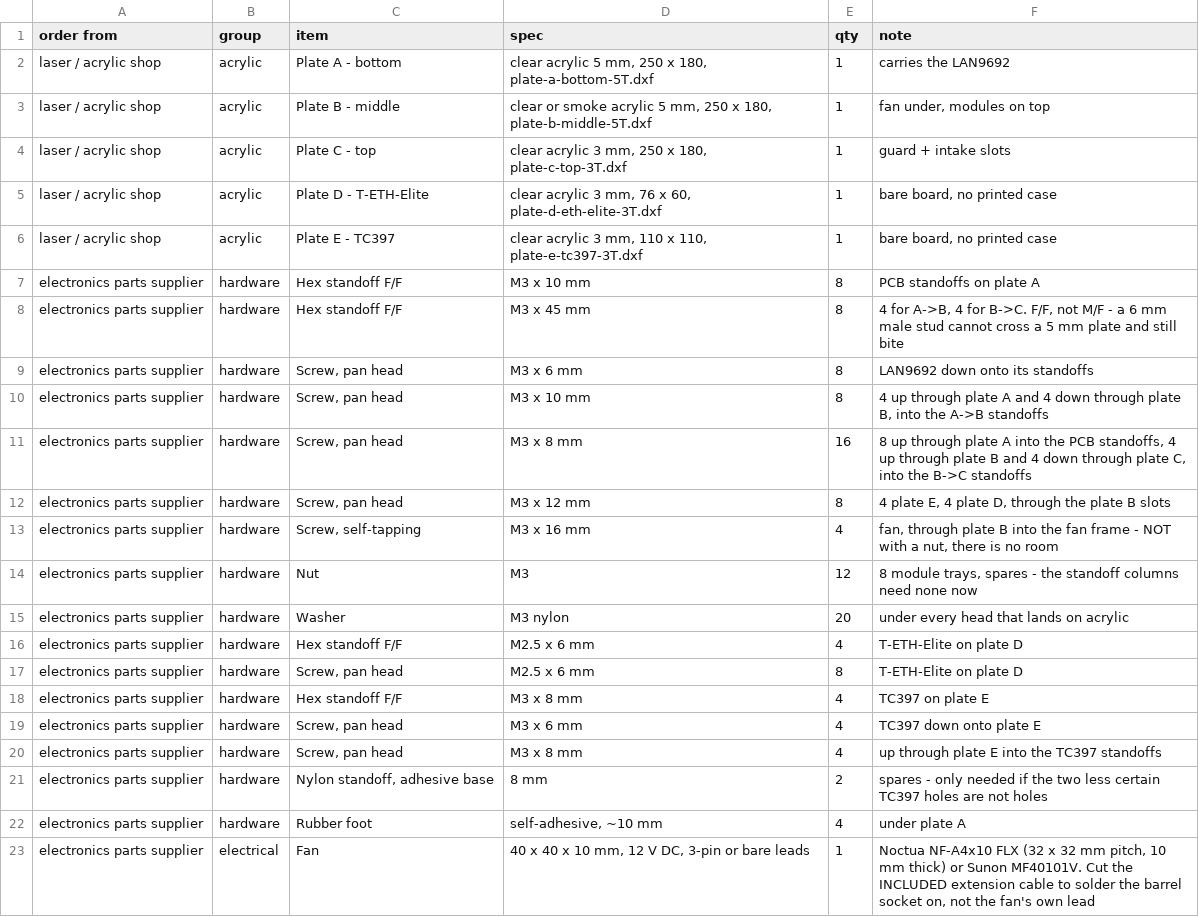
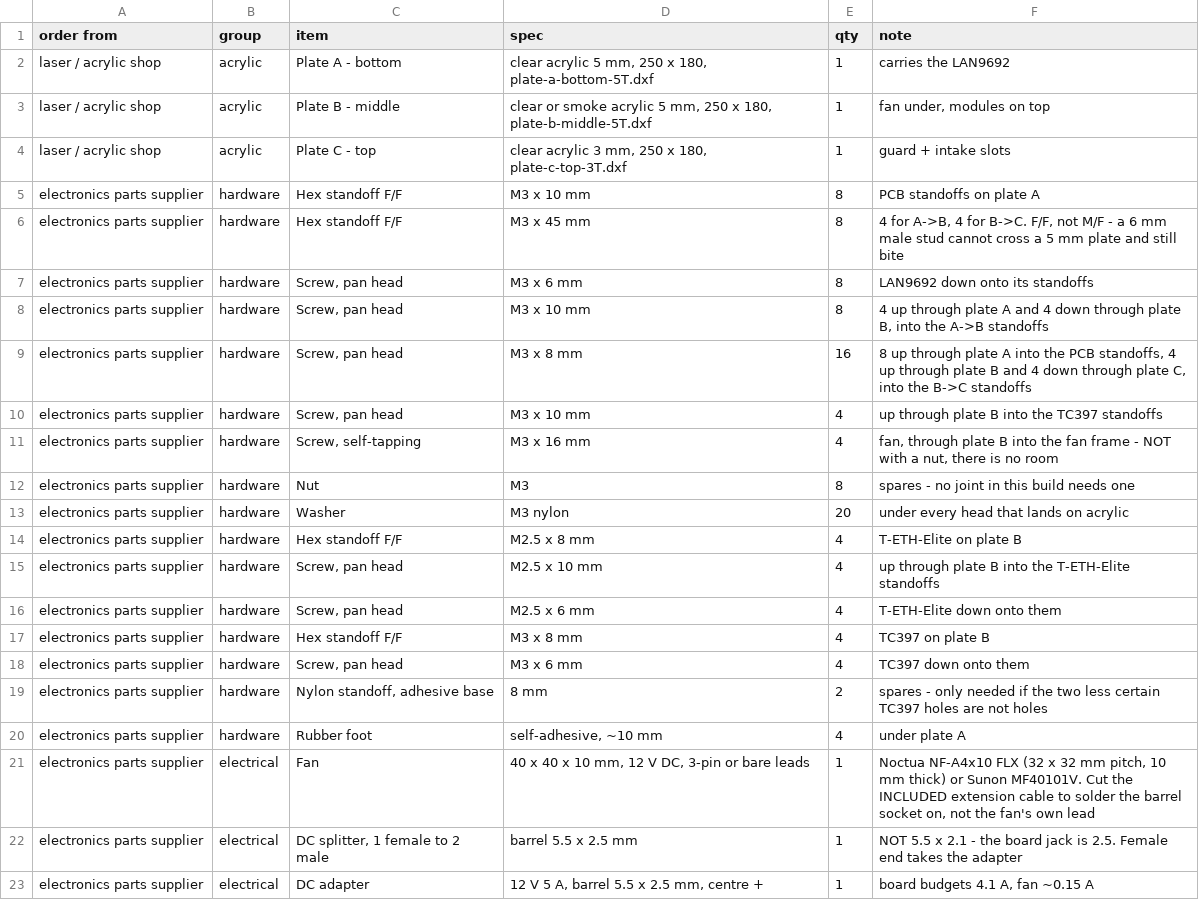
Before and after one commit to hwkim3330/stl-model, a CSV file: acrylic-frame/BOM.csv, drawn as a sheet; only a part is shown; the shorter side is filled out with more unchanged rows.

Commit message:
Bolt the small boards straight to plate B: five plates become three
You were right that one hole set is enough. Plate B is now cut with each
board's own mounting pattern instead of four slots on a shared 45 mm square,
and the sub-plates are gone.

It is better on every axis I can measure. Plate count 5 -> 3, screw positions
60 -> 52, boards sit 3 mm lower so clearance to plate C goes 12.4 -> 15.4 mm,
and the thinnest web on plate B goes 3.36 -> 14.6 mm because the slots were
what crowded the fan screws. The shared-square design also never worked for the
T-ETH-Elite: its 60.25 x 41.60 mm hole span against a 45 mm square put its
screws on top of the slots, overlapping 3.18 mm.

DIRECT_MOUNT = False in make_plates.py restores the slots and plates D and E for
anyone who wants plate B to stay board-agnostic.

```diff
--- a/acrylic-frame/BOM.csv
+++ b/acrylic-frame/BOM.csv
@@ -4,4 +4,2 @@ laser / acrylic shop,acrylic,Plate B - middle,"clear or smoke acrylic 5 mm, 250
 laser / acrylic shop,acrylic,Plate C - top,"clear acrylic 3 mm, 250 x 180, plate-c-top-3T.dxf",1,guard + intake slots
-laser / acrylic shop,acrylic,Plate D - T-ETH-Elite,"clear acrylic 3 mm, 76 x 60, plate-d-eth-elite-3T.dxf",1,"bare board, no printed case"
-laser / acrylic shop,acrylic,Plate E - TC397,"clear acrylic 3 mm, 110 x 110, plate-e-tc397-3T.dxf",1,"bare board, no printed case"
 electronics parts supplier,hardware,Hex standoff F/F,M3 x 10 mm,8,PCB standoffs on plate A
@@ -11,11 +9,11 @@ electronics parts supplier,hardware,"Screw, pan head",M3 x 10 mm,8,"4 up through
 electronics parts supplier,hardware,"Screw, pan head",M3 x 8 mm,16,"8 up through plate A into the PCB standoffs, 4 up through plate B and 4 down through plate C, into the B->C standoffs"
-electronics parts supplier,hardware,"Screw, pan head",M3 x 12 mm,8,"4 plate E, 4 plate D, through the plate B slots"
+electronics parts supplier,hardware,"Screw, pan head",M3 x 10 mm,4,up through plate B into the TC397 standoffs
 electronics parts supplier,hardware,"Screw, self-tapping",M3 x 16 mm,4,"fan, through plate B into the fan frame - NOT with a nut, there is no room"
-electronics parts supplier,hardware,Nut,M3,12,"8 module trays, spares - the standoff columns need none now"
+electronics parts supplier,hardware,Nut,M3,8,spares - no joint in this build needs one
 electronics parts supplier,hardware,Washer,M3 nylon,20,under every head that lands on acrylic
-electronics parts supplier,hardware,Hex standoff F/F,M2.5 x 6 mm,4,T-ETH-Elite on plate D
-electronics parts supplier,hardware,"Screw, pan head",M2.5 x 6 mm,8,T-ETH-Elite on plate D
-electronics parts supplier,hardware,Hex standoff F/F,M3 x 8 mm,4,TC397 on plate E
-electronics parts supplier,hardware,"Screw, pan head",M3 x 6 mm,4,TC397 down onto plate E
-electronics parts supplier,hardware,"Screw, pan head",M3 x 8 mm,4,up through plate E into the TC397 standoffs
+electronics parts supplier,hardware,Hex standoff F/F,M2.5 x 8 mm,4,T-ETH-Elite on plate B
+electronics parts supplier,hardware,"Screw, pan head",M2.5 x 10 mm,4,up through plate B into the T-ETH-Elite standoffs
+electronics parts supplier,hardware,"Screw, pan head",M2.5 x 6 mm,4,T-ETH-Elite down onto them
+electronics parts supplier,hardware,Hex standoff F/F,M3 x 8 mm,4,TC397 on plate B
+electronics parts supplier,hardware,"Screw, pan head",M3 x 6 mm,4,TC397 down onto them
 electronics parts supplier,hardware,"Nylon standoff, adhesive base",8 mm,2,spares - only needed if the two less certain TC397 holes are not holes
```
Also changed, not shown: 15 other files.
